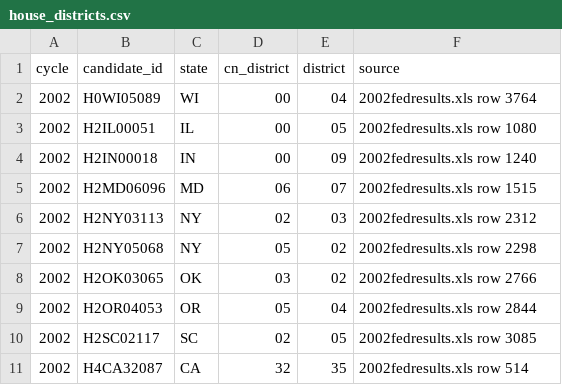
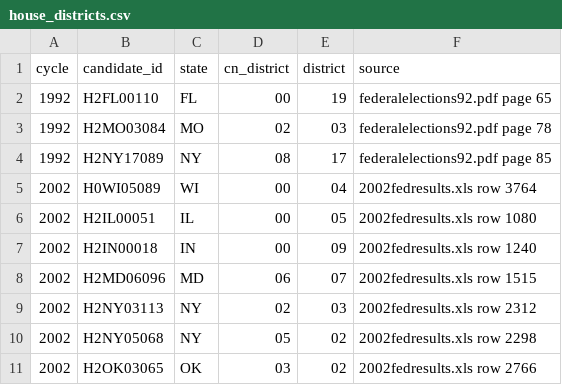
Before and after one commit to neuroticsasquat-ch/fundlens, a CSV file: src/fundlens/fec/seats/house_districts.csv, drawn as a sheet; only a part is shown; the shorter side is filled out with more unchanged rows; the diff names each change by its address in the sheet, - before the commit and + after, or states it on an @@ line.

Commit message:
fix(silver): correct 1992's House filings filed under another district, from FEC's PDF results (NEU-2294)
NEU-2293 corrected the House filings `cn` files under a district they
did not run in for 2002, 2012 and 2022, whose results are spreadsheets
with FEC ids. 1982's and 1992's results are OCR'd PDF scans without
ids, so each standing filing is looked for by surname and given name
in its state's district blocks, under Q1's remaining checks.

1982's `cn` agrees with its results throughout. 1992 has 3 filings in
another district, none with receipts: Hemmerle (FL-00 to FL-19),
Stockhausen (MO-02 to MO-03) and LaLuz (NY-08 to NY-17), now in
`house_districts.csv`, cited by PDF page. The given-name match is
stricter than Q1's initial, since on a line without a given-name
column the initial matched five wrong filings. The ticket's races with
two incumbent filings are the new maps' member pairings and members who
did not run. The measurement doc records the method, the recall checks
and the script.

```diff
--- a/src/fundlens/fec/seats/house_districts.csv
+++ b/src/fundlens/fec/seats/house_districts.csv
+row 2: 1992 | H2FL00110 | FL | 00 | 19 | federalelections92.pdf page 65
+row 3: 1992 | H2MO03084 | MO | 02 | 03 | federalelections92.pdf page 78
+row 4: 1992 | H2NY17089 | NY | 08 | 17 | federalelections92.pdf page 85
```
Also changed, not shown: 5 other files.
